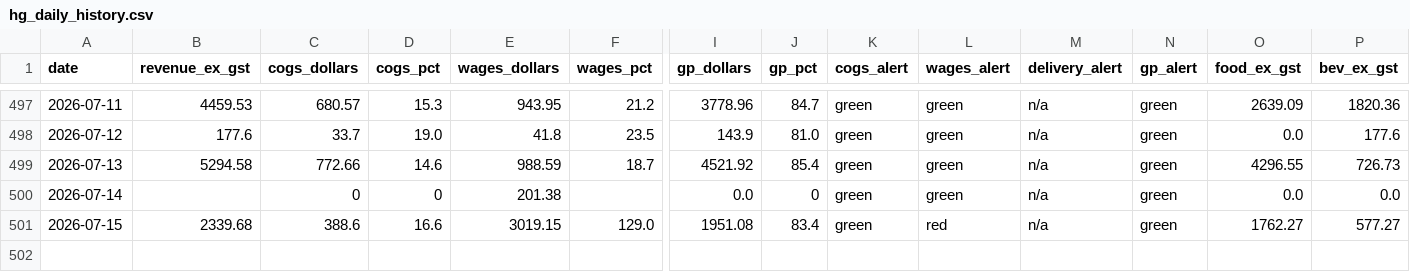
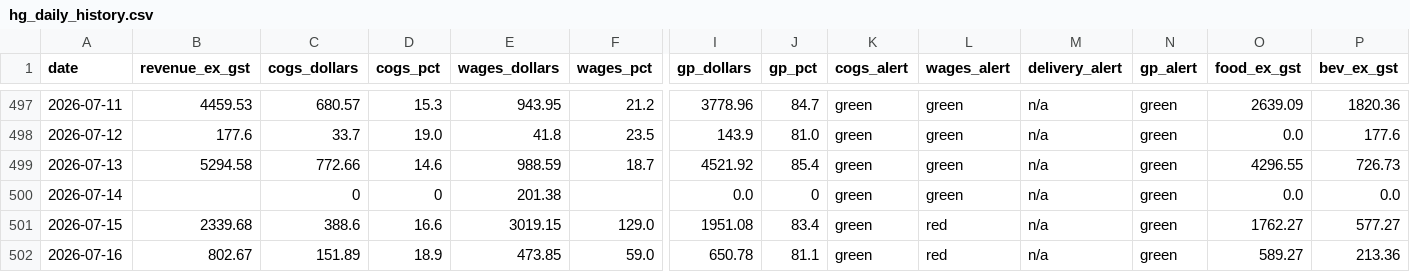
Before and after one commit to zakstowaway/mari-daily-reporting, a CSV file: data/hg_daily_history.csv, drawn as a sheet; only a part is shown, gaps mark what is left out; rows hold the shown columns only; the diff names each change by its address in the sheet, - before the commit and + after, or states it on an @@ line.

Commit message:
Daily pull harry 2026-07-16

```diff
--- a/data/hg_daily_history.csv
+++ b/data/hg_daily_history.csv
+row 502: 2026-07-16 | 802.67 | 151.89 | 18.9 | 473.85 | 59.0 | 650.78 | 81.1 | green | red | n/a | green | 589.27 | 213.36
```
Also changed, not shown: 2 other files.
